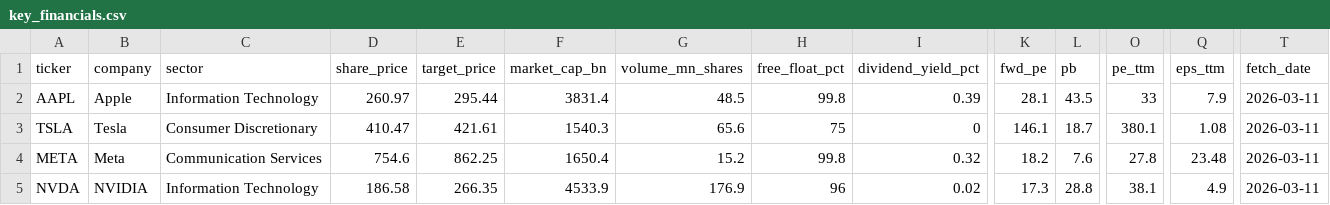
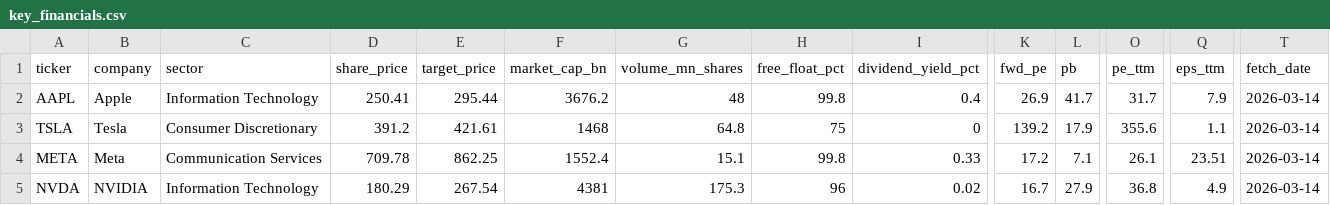
Before and after one commit to JimmyChen0604/AI-Market-Insight-Studio, a CSV file: key_financials.csv, drawn as a sheet; only a part is shown, gaps mark what is left out; the diff covers the shown part only; the diff names each change by its address in the sheet, - before the commit and + after, or states it on an @@ line.

```diff
--- a/key_financials.csv
+++ b/key_financials.csv
-D2 (share_price): 260.97
+D2 (share_price): 250.41
-F2 (market_cap_bn): 3831.4
+F2 (market_cap_bn): 3676.2
-G2 (volume_mn_shares): 48.5
+G2 (volume_mn_shares): 48
-I2 (dividend_yield_pct): 0.39
+I2 (dividend_yield_pct): 0.4
-K2 (fwd_pe): 28.1
+K2 (fwd_pe): 26.9
-L2 (pb): 43.5
+L2 (pb): 41.7
-O2 (pe_ttm): 33
+O2 (pe_ttm): 31.7
-T2:T5 (fetch_date): 2026-03-11
+T2:T5 (fetch_date): 2026-03-14
-D3 (share_price): 410.47
+D3 (share_price): 391.2
-F3 (market_cap_bn): 1540.3
+F3 (market_cap_bn): 1468
-G3 (volume_mn_shares): 65.6
+G3 (volume_mn_shares): 64.8
-K3 (fwd_pe): 146.1
+K3 (fwd_pe): 139.2
-L3 (pb): 18.7
+L3 (pb): 17.9
-O3 (pe_ttm): 380.1
+O3 (pe_ttm): 355.6
-Q3 (eps_ttm): 1.08
+Q3 (eps_ttm): 1.1
-D4 (share_price): 754.6
+D4 (share_price): 709.78
-F4 (market_cap_bn): 1650.4
+F4 (market_cap_bn): 1552.4
-G4 (volume_mn_shares): 15.2
+G4 (volume_mn_shares): 15.1
-I4 (dividend_yield_pct): 0.32
+I4 (dividend_yield_pct): 0.33
-K4 (fwd_pe): 18.2
+K4 (fwd_pe): 17.2
-L4 (pb): 7.6
+L4 (pb): 7.1
-O4 (pe_ttm): 27.8
+O4 (pe_ttm): 26.1
-Q4 (eps_ttm): 23.48
+Q4 (eps_ttm): 23.51
-D5 (share_price): 186.58
+D5 (share_price): 180.29
-E5 (target_price): 266.35
+E5 (target_price): 267.54
-F5 (market_cap_bn): 4533.9
+F5 (market_cap_bn): 4381
-G5 (volume_mn_shares): 176.9
+G5 (volume_mn_shares): 175.3
-K5 (fwd_pe): 17.3
+K5 (fwd_pe): 16.7
-L5 (pb): 28.8
+L5 (pb): 27.9
-O5 (pe_ttm): 38.1
+O5 (pe_ttm): 36.8
```
Also changed, not shown: 25 edited cells elsewhere in this file, valuation_metrics.csv, 6 other files.
